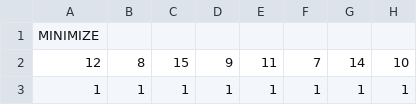
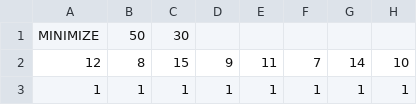
Before and after one commit to Applethal/Solver, a CSV file: Instances/model_50_vars_30_consts.csv, drawn as a sheet; only a part is shown; the diff names each change by its address in the sheet, - before the commit and + after, or states it on an @@ line.

```diff
--- a/Instances/model_50_vars_30_consts.csv
+++ b/Instances/model_50_vars_30_consts.csv
-B1: (empty)
+B1: 50
-C1: (empty)
+C1: 30
```
Also changed, not shown: 7 other files.
